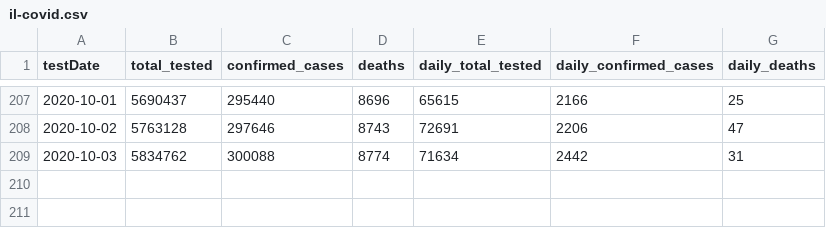
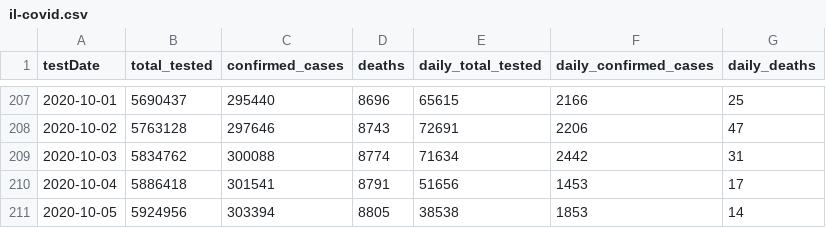
Before and after one commit to cbgoodman/il-covid19, a CSV file: il-covid.csv, drawn as a sheet; only a part is shown, gaps mark what is left out; the diff names each change by its address in the sheet, - before the commit and + after, or states it on an @@ line.

```diff
--- a/il-covid.csv
+++ b/il-covid.csv
+row 210: 2020-10-04 | 5886418 | 301541 | 8791 | 51656 | 1453 | 17
+row 211: 2020-10-05 | 5924956 | 303394 | 8805 | 38538 | 1853 | 14
```
Also changed, not shown: il-covid-county.csv, 9 other files.
